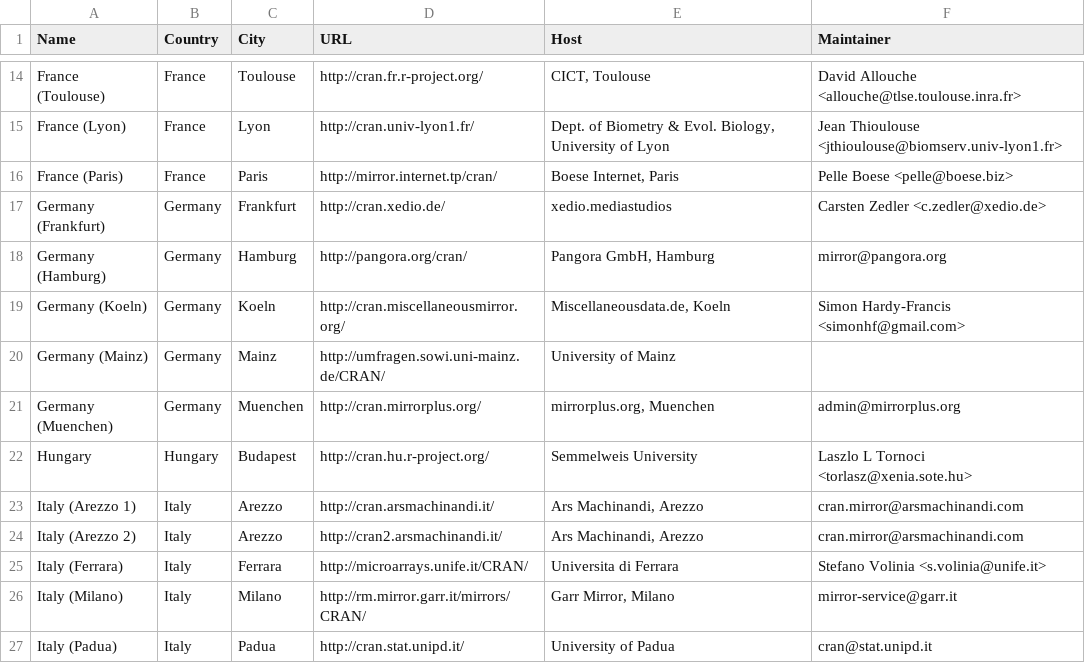
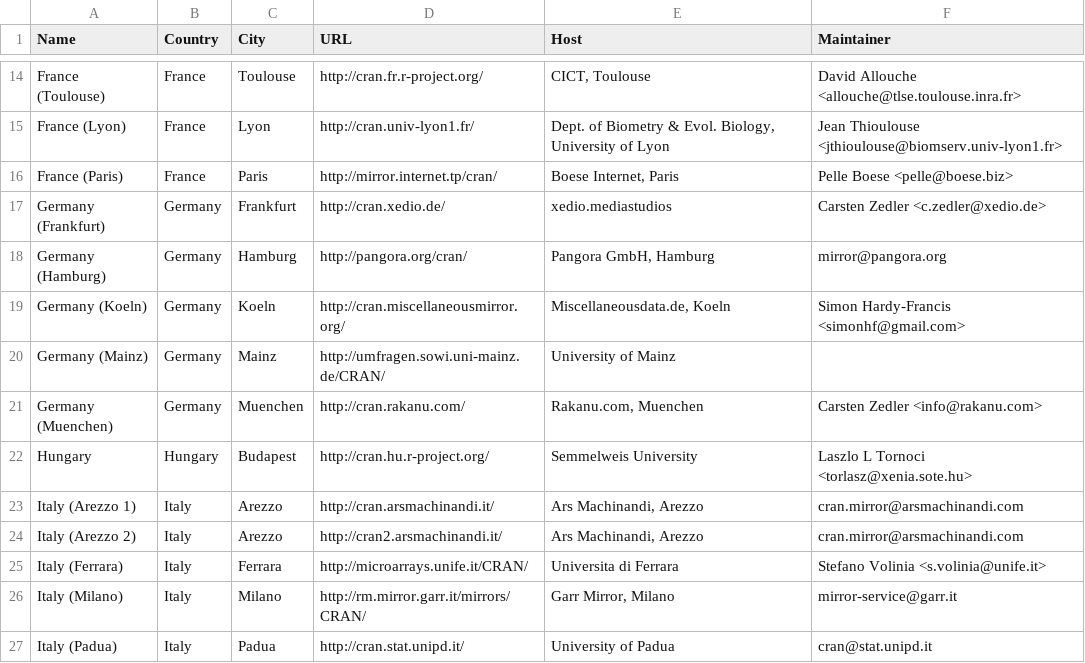
Before and after one commit to wch/r-source, a CSV file: doc/CRAN_mirrors.csv, drawn as a sheet; only a part is shown, gaps mark what is left out; the diff names each change by its address in the sheet, - before the commit and + after, or states it on an @@ line.

Commit message:
new server in munich
git-svn-id: https://svn.r-project.org/R/trunk@38100 00db46b3-68df-0310-9c12-caf00c1e9a41

```diff
--- a/doc/CRAN_mirrors.csv
+++ b/doc/CRAN_mirrors.csv
-D21 (URL): http://cran.mirrorplus.org/
+D21 (URL): http://cran.rakanu.com/
-E21 (Host): mirrorplus.org, Muenchen
+E21 (Host): Rakanu.com, Muenchen
-F21 (Maintainer): admin@mirrorplus.org
+F21 (Maintainer): Carsten Zedler <info@rakanu.com>
```
